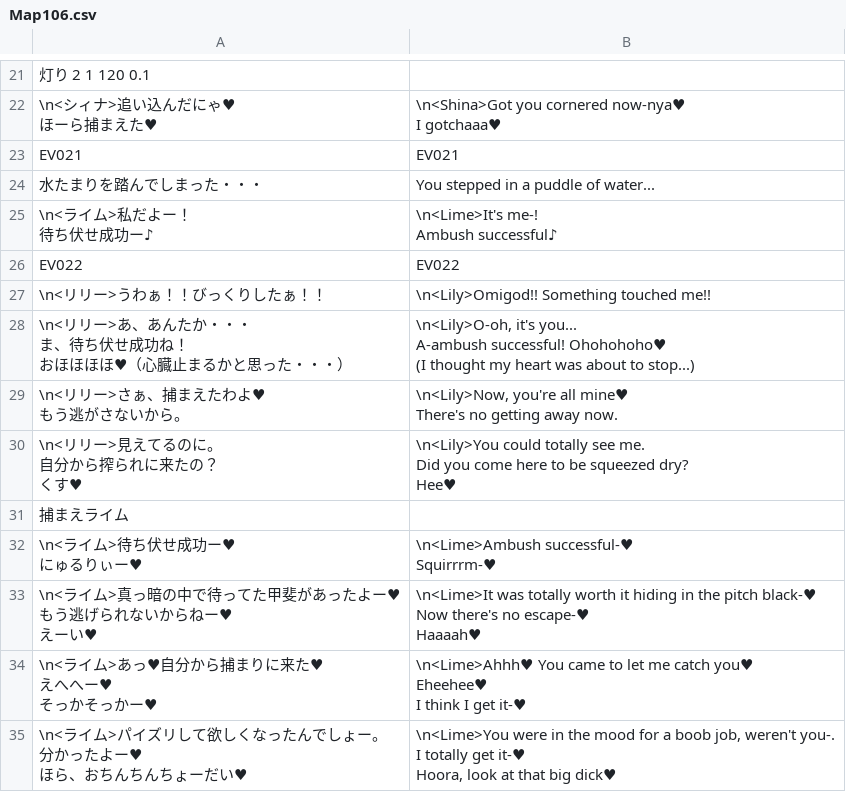
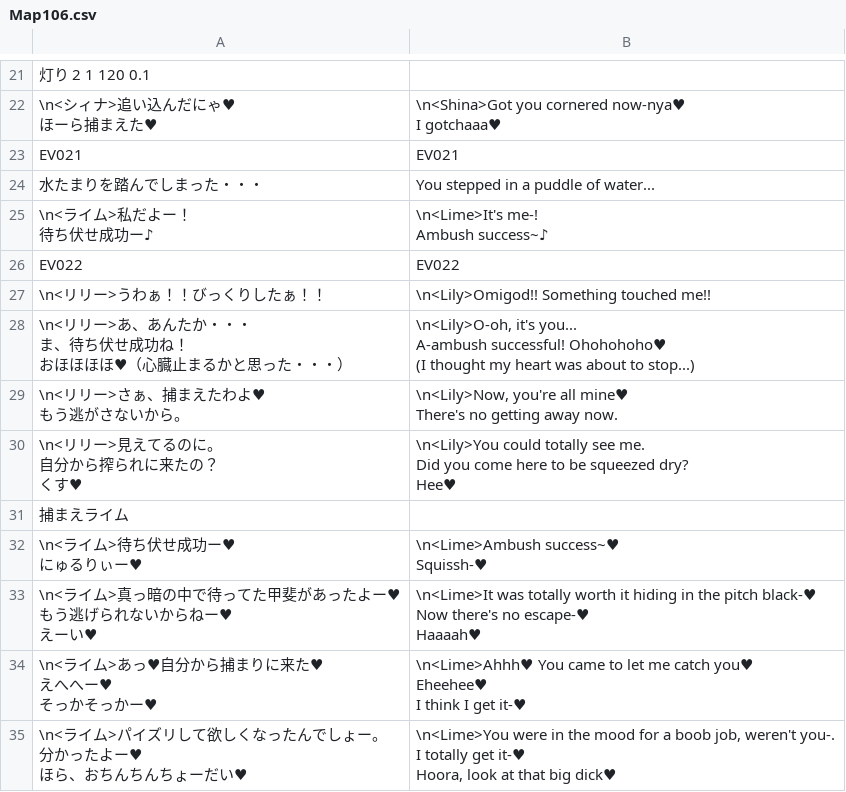
Before and after one commit to Giratena/Captured-Als-To-Romeria-Translation, a CSV file: Translation Script/Map106.csv, drawn as a sheet; only a part is shown, gaps mark what is left out; ↵ is a line break in a cell; the diff names each change by its address in the sheet, - before the commit and + after, or states it on an @@ line.

```diff
--- a/Translation Script/Map106.csv
+++ b/Translation Script/Map106.csv
-B25: \n<Lime>It's me-! ↵ Ambush successful♪
+B25: \n<Lime>It's me-! ↵ Ambush success~♪
-B32: \n<Lime>Ambush successful-♥ ↵ Squirrrm-♥
+B32: \n<Lime>Ambush success~♥ ↵ Squissh-♥
```
Also changed, not shown: Translation Script/CommonEvents.csv, Translation Script/Map001.csv, 6 other files.
